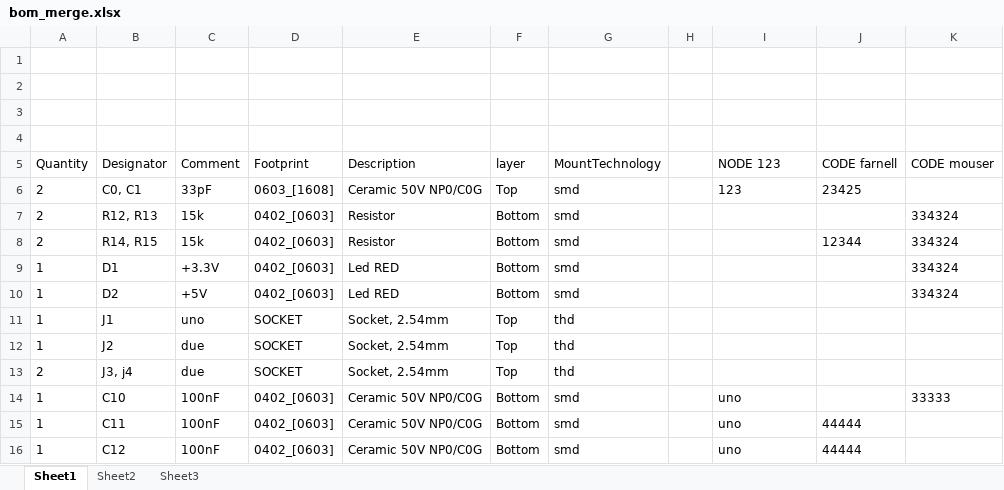
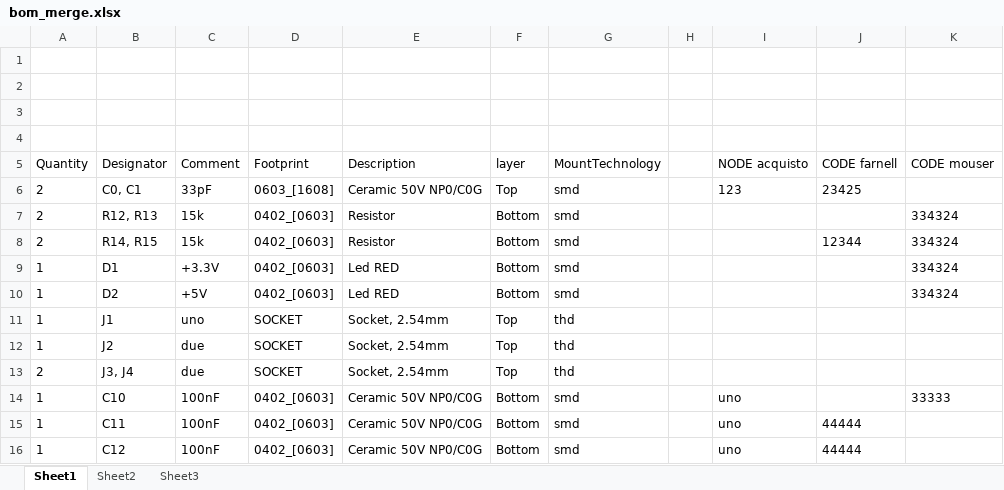
Before and after one commit to asterix24/rust_mergebom, an Excel workbook: test_data/bom_merge.xlsx, sheet Sheet1, drawn as a sheet; values as stored, in another font and other column widths than the file's, no borders; the diff names each change by its address in the sheet, - before the commit and + after, or states it on an @@ line.

```diff
--- a/test_data/bom_merge.xlsx (sheet Sheet1)
+++ b/test_data/bom_merge.xlsx (sheet Sheet1)
-I5: NODE 123
+I5: NODE acquisto
-B13 (Designator): J3, j4
+B13 (Designator): J3, J4
```
Also changed, not shown: 1 other file.
